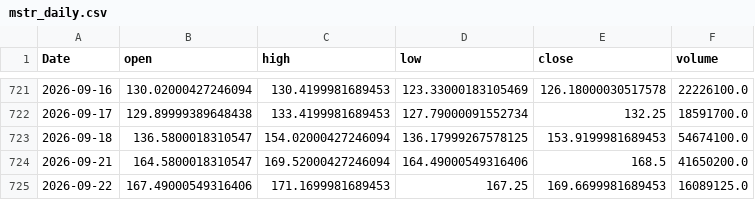
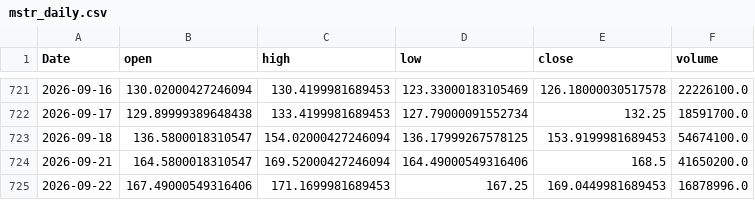
Before and after one commit to yoursprerit/btc-range-model, a CSV file: data/backtest/mstr_daily.csv, drawn as a sheet; only a part is shown, gaps mark what is left out.

```diff
--- a/data/backtest/mstr_daily.csv
+++ b/data/backtest/mstr_daily.csv
@@ -724,2 +724,2 @@ Date,open,high,low,close,volume
 2026-09-21,164.5800018310547,169.52000427246094,164.49000549316406,168.5,41650200.0
-2026-09-22,167.49000549316406,171.1699981689453,167.25,169.6699981689453,16089125.0
+2026-09-22,167.49000549316406,171.1699981689453,167.25,169.0449981689453,16878996.0
```
Also changed, not shown: data/backtest/mstu_daily.csv, data/backtest/raw_features_daily.csv, 1 other file.
